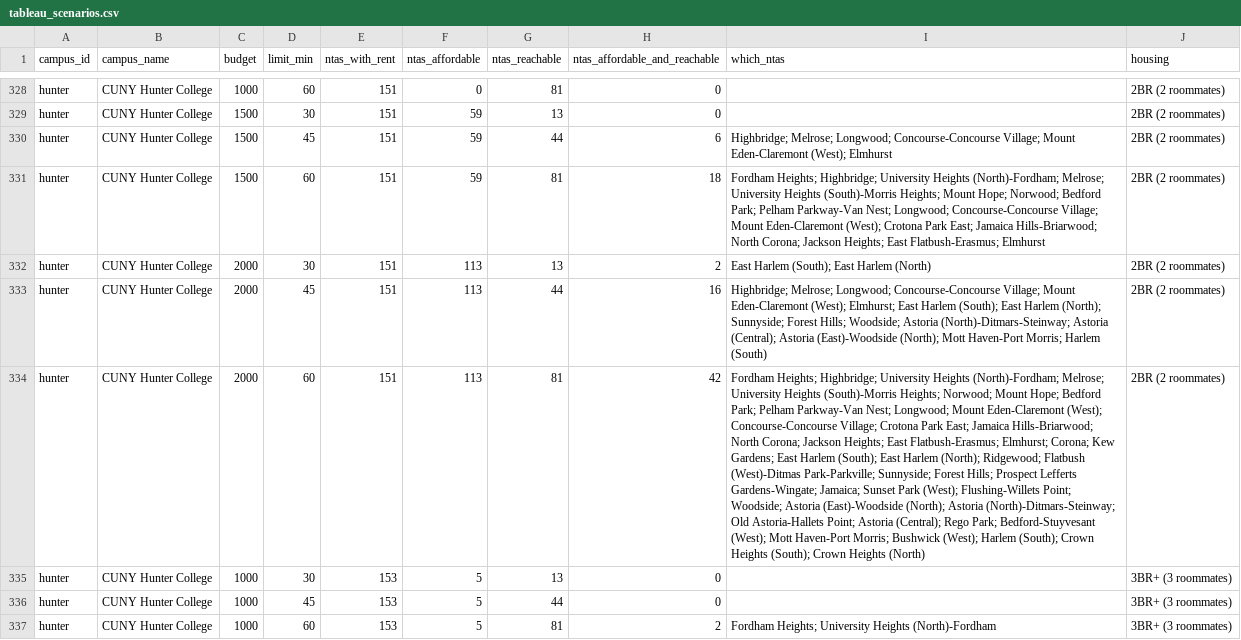
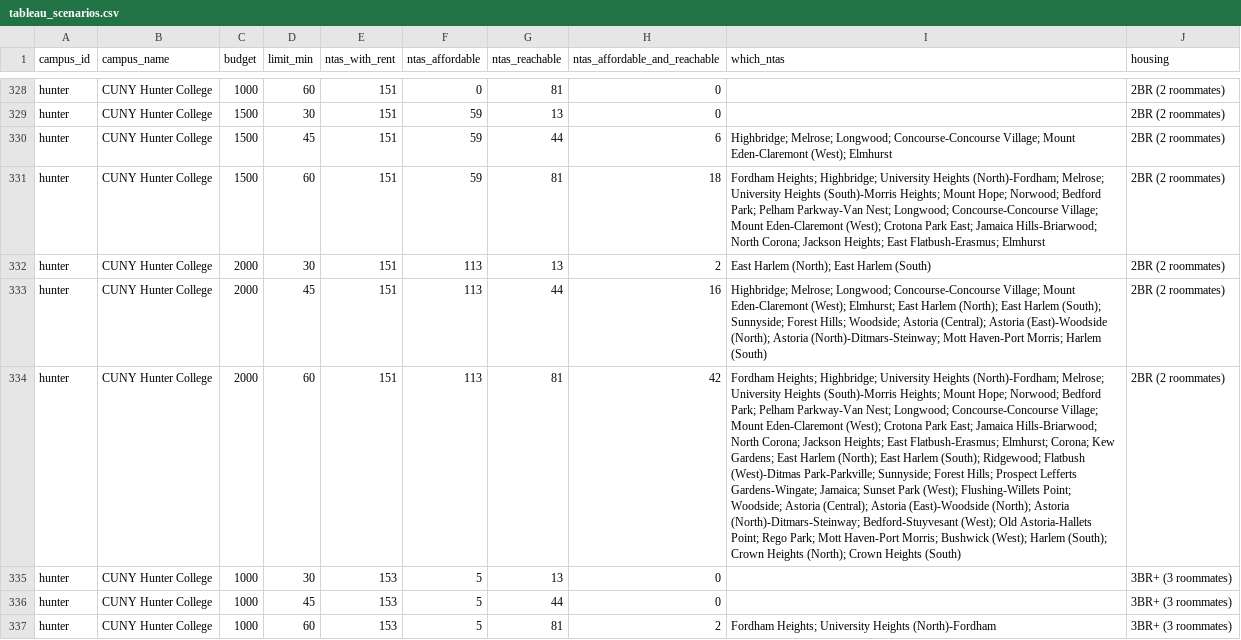
Before and after one commit to sadmanahnaf88-cmd/nyc-student-rent-map, a CSV file: data/processed/tableau_scenarios.csv, drawn as a sheet; only a part is shown, gaps mark what is left out; the diff covers the shown part only; the diff names each change by its address in the sheet, - before the commit and + after, or states it on an @@ line.

```diff
--- a/data/processed/tableau_scenarios.csv
+++ b/data/processed/tableau_scenarios.csv
-I332 (which_ntas): East Harlem (South); East Harlem (North)
+I332 (which_ntas): East Harlem (North); East Harlem (South)
-I333 (which_ntas): …East Harlem (South); East Harlem (North); Sunnyside; Forest Hills; Woodside; Astoria (North)-Ditmars-Steinway; Astoria (Central); Astoria (East)-Woodside (North); Mott Haven-Port…
+I333 (which_ntas): …East Harlem (North); East Harlem (South); Sunnyside; Forest Hills; Woodside; Astoria (Central); Astoria (East)-Woodside (North); Astoria (North)-Ditmars-Steinway; Mott Haven-Port…
-I334 (which_ntas): …(South)-Morris Heights; Norwood; Mount Hope; Bedford Park; Pelham Parkway-Van Nest; Longwood; Mount Eden-Claremont (West); Concourse-Concourse Village; Crotona Park East; Jamaica Hills-Briarwood; North Corona; Jackson Heights; East Flatbush-Erasmus; Elmhurst; Corona; Kew Gardens; East Harlem (South); East Harlem (North); Ridgewood; Flatbush (West)-Ditmas Park-Parkville; Sunnyside; Forest Hills; Prospect Lefferts Gardens-Wingate; Jamaica; Sunset Park (West); Flushing-Willets Point; Woodside; Astoria (East)-Woodside (North); Astoria (North)-Ditmars-Steinway; Old Astoria-Hallets Point; Astoria (Central); Rego Park; Bedford-Stuyvesant (West); Mott Haven-Port Morris; Bushwick (West); Harlem (South); Crown Heights (South); Crown Heights (North)
+I334 (which_ntas): …(South)-Morris Heights; Mount Hope; Norwood; Bedford Park; Pelham Parkway-Van Nest; Longwood; Concourse-Concourse Village; Mount Eden-Claremont (West); Crotona Park East; Jamaica Hills-Briarwood; North Corona; Jackson Heights; East Flatbush-Erasmus; Elmhurst; Corona; Kew Gardens; East Harlem (North); East Harlem (South); Ridgewood; Flatbush (West)-Ditmas Park-Parkville; Sunnyside; Forest Hills; Prospect Lefferts Gardens-Wingate; Jamaica; Sunset Park (West); Flushing-Willets Point; Woodside; Astoria (Central); Astoria (East)-Woodside (North); Astoria (North)-Ditmars-Steinway; Bedford-Stuyvesant (West); Old Astoria-Hallets Point; Rego Park; Mott Haven-Port Morris; Bushwick (West); Harlem (South); Crown Heights (North); Crown Heights (South)
```
Also changed, not shown: 173 edited cells elsewhere in this file, data/processed/tableau_swaps.csv, 5 other files.
